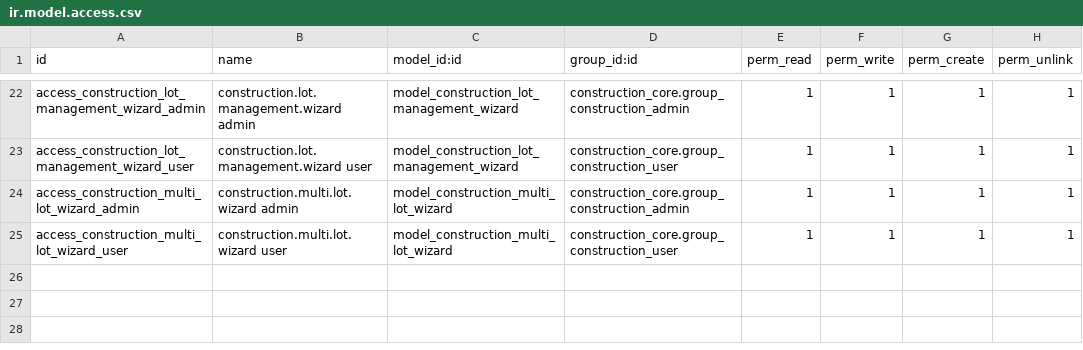
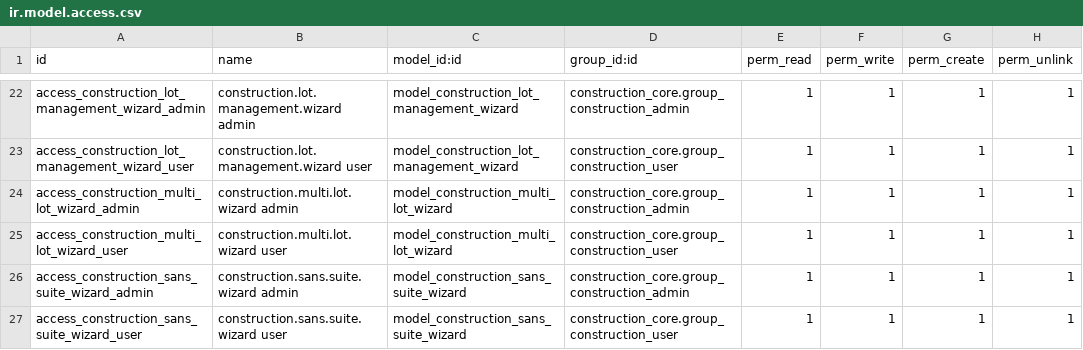
Before and after one commit to khalidOuhmid/odoo, a CSV file: custom_addons/construction_core/security/ir.model.access.csv, drawn as a sheet; only a part is shown, gaps mark what is left out.

```diff
--- a/custom_addons/construction_core/security/ir.model.access.csv
+++ b/custom_addons/construction_core/security/ir.model.access.csv
@@ -25 +25,3 @@ access_construction_multi_lot_wizard_admin,construction.multi.lot.wizard admin,m
 access_construction_multi_lot_wizard_user,construction.multi.lot.wizard user,model_construction_multi_lot_wizard,construction_core.group_construction_user,1,1,1,1
+access_construction_sans_suite_wizard_admin,construction.sans.suite.wizard admin,model_construction_sans_suite_wizard,construction_core.group_construction_admin,1,1,1,1
+access_construction_sans_suite_wizard_user,construction.sans.suite.wizard user,model_construction_sans_suite_wizard,construction_core.group_construction_user,1,1,1,1
```
Also changed, not shown: 14 other files.
